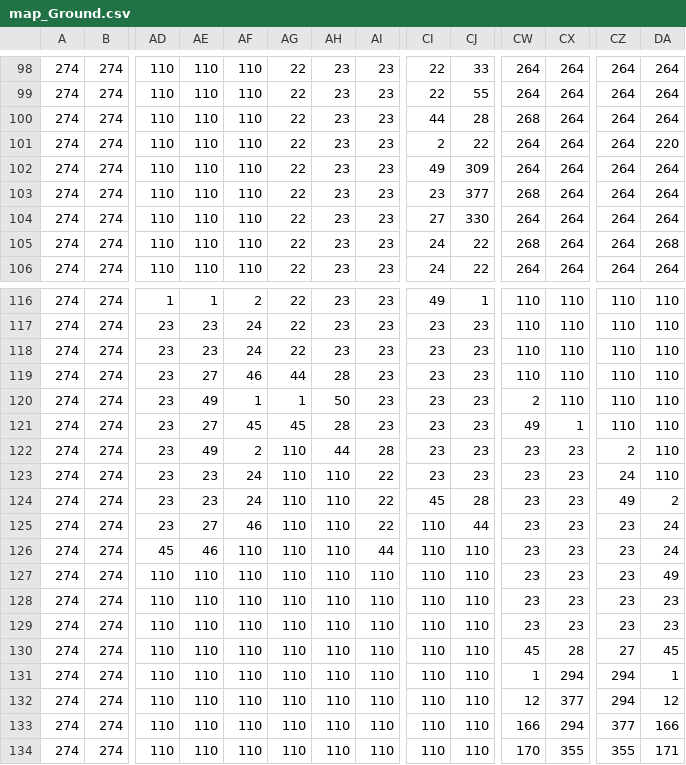
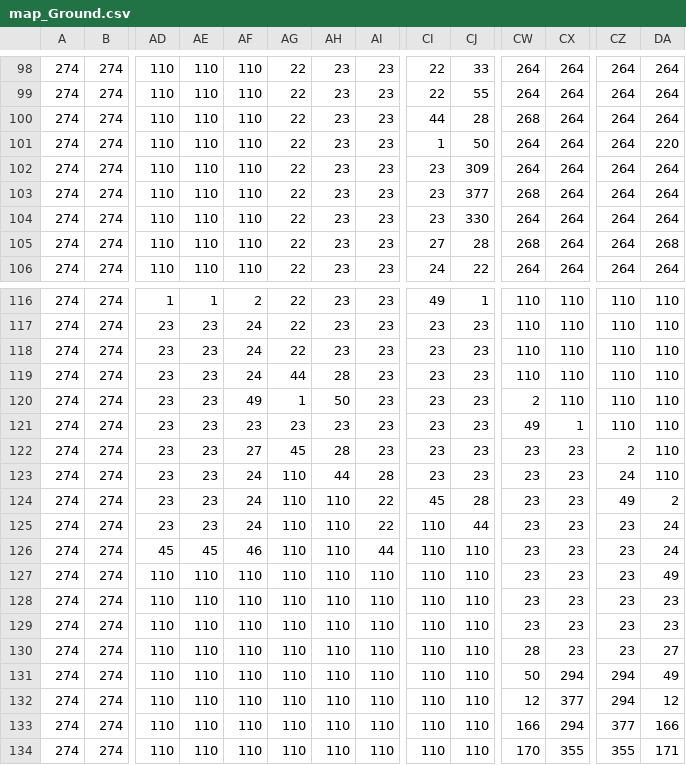
Before and after one commit to LaSteChips/TSOP, a CSV file: graphics/tilemap/map_Ground.csv, drawn as a sheet; only a part is shown, gaps mark what is left out; the diff covers the shown part only; the diff names each change by its address in the sheet, - before the commit and + after, or states it on an @@ line.

```diff
--- a/graphics/tilemap/map_Ground.csv
+++ b/graphics/tilemap/map_Ground.csv
-CI101: 2
+CI101: 1
-CJ101: 22
+CJ101: 50
-CI102: 49
+CI102: 23
-CI104: 27
+CI104: 23
-CI105: 24
+CI105: 27
-CJ105: 22
+CJ105: 28
-AE119: 27
+AE119: 23
-AF119: 46
+AF119: 24
-AE120: 49
+AE120: 23
-AF120: 1
+AF120: 49
-AE121: 27
+AE121: 23
-AF121: 45
+AF121: 23
-AG121: 45
+AG121: 23
-AH121: 28
+AH121: 23
-AE122: 49
+AE122: 23
-AF122: 2
+AF122: 27
-AG122: 110
+AG122: 45
-AH122: 44
+AH122: 28
-AI122: 28
+AI122: 23
-AH123: 110
+AH123: 44
-AI123: 22
+AI123: 28
-AE125: 27
+AE125: 23
-AF125: 46
+AF125: 24
-AE126: 46
+AE126: 45
-AF126: 110
+AF126: 46
-CW130: 45
+CW130: 28
-CX130: 28
+CX130: 23
-CZ130: 27
+CZ130: 23
-DA130: 45
+DA130: 27
-CW131: 1
+CW131: 50
-DA131: 1
+DA131: 49
```
Also changed, not shown: 17 edited cells elsewhere in this file, graphics/tilemap/map_Tree.csv, graphics/tilemap/map_border.csv, 13 other files.
